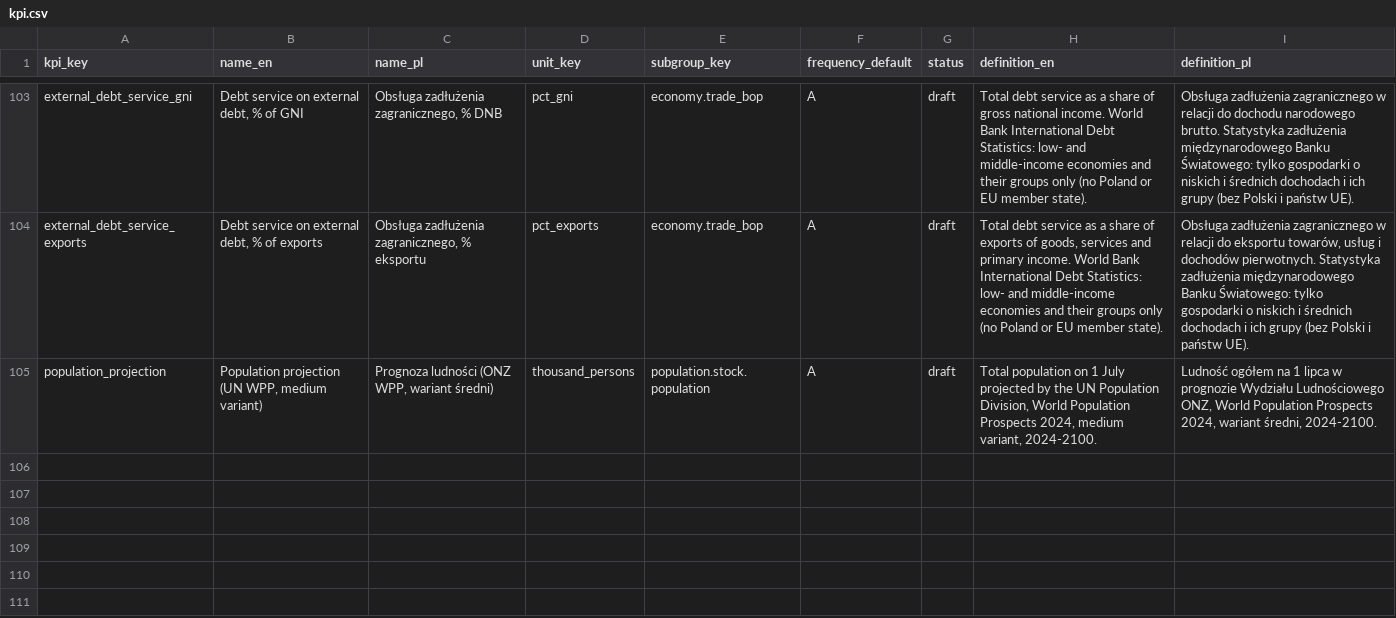
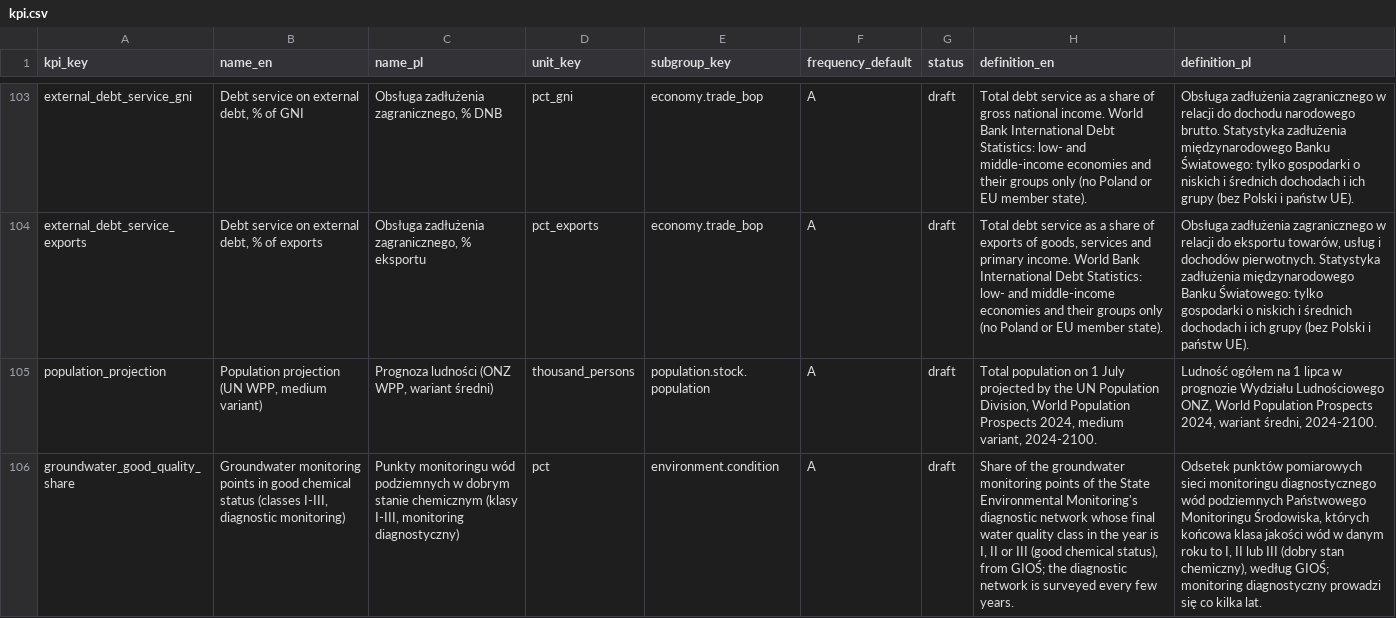
Before and after one commit to zohelo/zohelo-data, a CSV file: warehouse/seeds/kpi.csv, drawn as a sheet; only a part is shown, gaps mark what is left out; the diff names each change by its address in the sheet, - before the commit and + after, or states it on an @@ line.

```diff
--- a/warehouse/seeds/kpi.csv
+++ b/warehouse/seeds/kpi.csv
+row 106: groundwater_good_quality_share | Groundwater monitoring points in good chemical status (classes I-III, diagnostic monitoring) | Punkty monitoringu wód podziemnych w dobrym stanie chemicznym (klasy I-III, monitoring diagnostyczny) | pct | environment.condition | A | draft | Share of the groundwater monitoring points of the State Environmental Monitoring's diagnostic network whose final water quality class in the year is I, II or III (good chemical status), from GIOŚ; the diagnostic network is surveyed every few years. | Odsetek punktów pomiarowych sieci monitoringu diagnostycznego wód podziemnych Państwowego Monitoringu Środowiska, których końcowa klasa jakości wód w danym roku to I, II lub III (dobry stan chemiczny), według GIOŚ; monitoring diagnostyczny prowadzi się co kilka lat.
```
Also changed, not shown: warehouse/seeds/kpi_measure.csv, warehouse/seeds/kpi_v2_map.csv, 27 other files.
